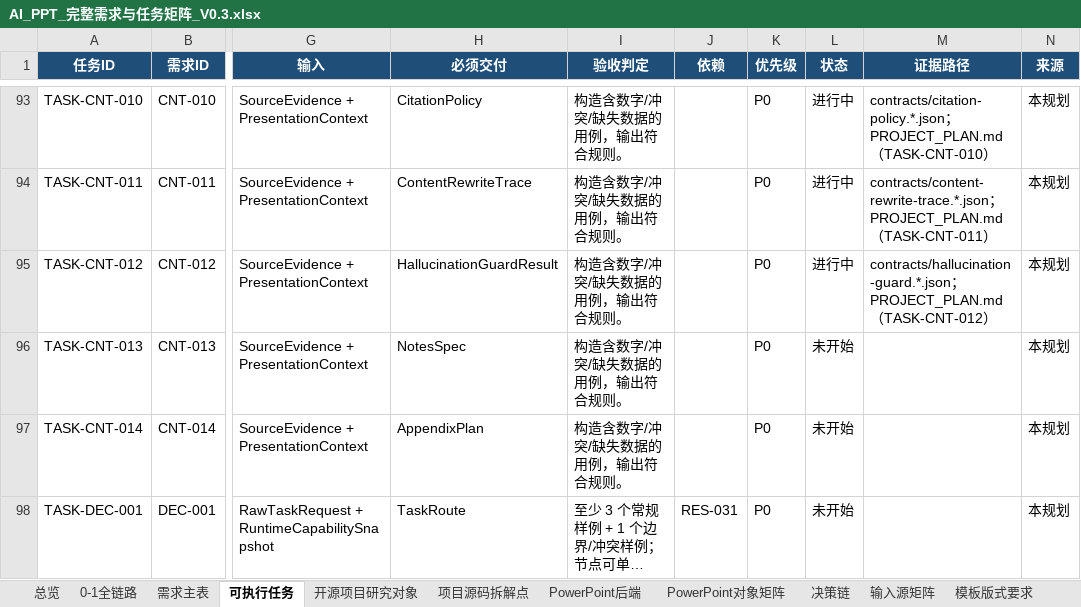
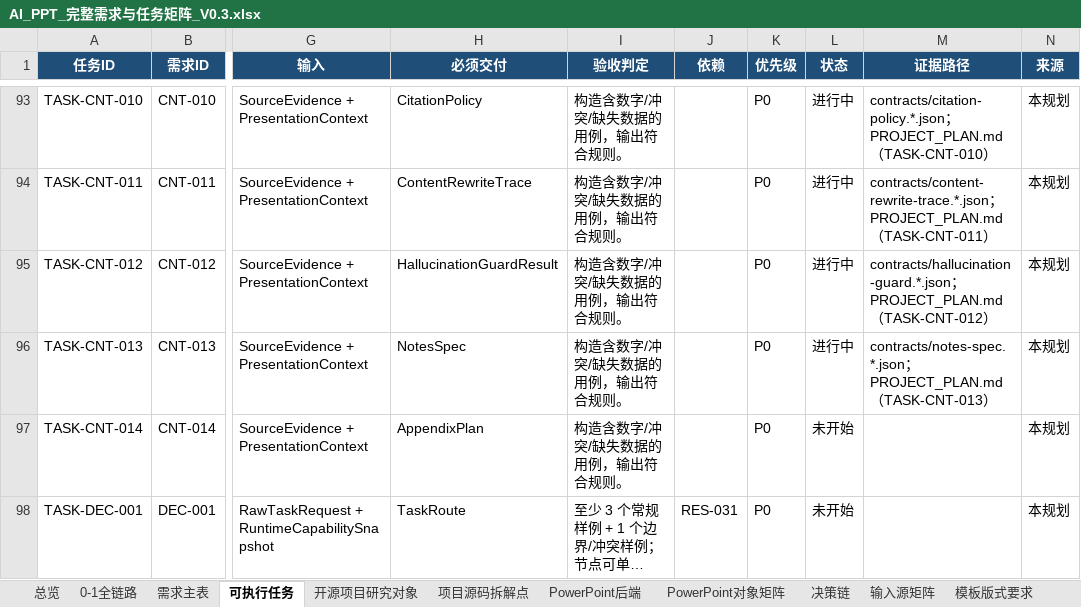
Before and after one commit to XXYoLoong/YoloongPPT, an Excel workbook: AI_PPT_完整需求与任务矩阵_V0.3.xlsx, sheet 可执行任务, drawn as a sheet; only a part is shown, gaps mark what is left out; long unchanged cells end in …; values as stored, in another font and other column widths than the file's, no borders; conditional formats and table styles not drawn; the diff names each change by its address in the sheet, - before the commit and + after, or states it on an @@ line.

```diff
--- a/AI_PPT_完整需求与任务矩阵_V0.3.xlsx (sheet 可执行任务)
+++ b/AI_PPT_完整需求与任务矩阵_V0.3.xlsx (sheet 可执行任务)
-L96 (状态): 未开始
+L96 (状态): 进行中
-M96 (证据路径): (empty)
+M96 (证据路径): contracts/notes-spec.*.json；PROJECT_PLAN.md（TASK-CNT-013）
```
Also changed, not shown: sheet 需求主表, charts or pictures, 6 other files.
